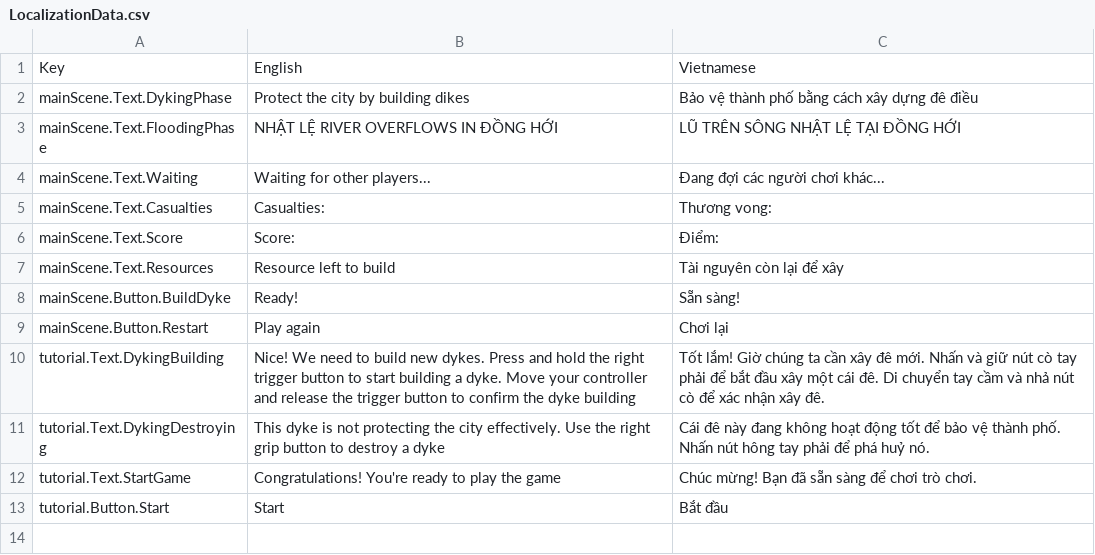
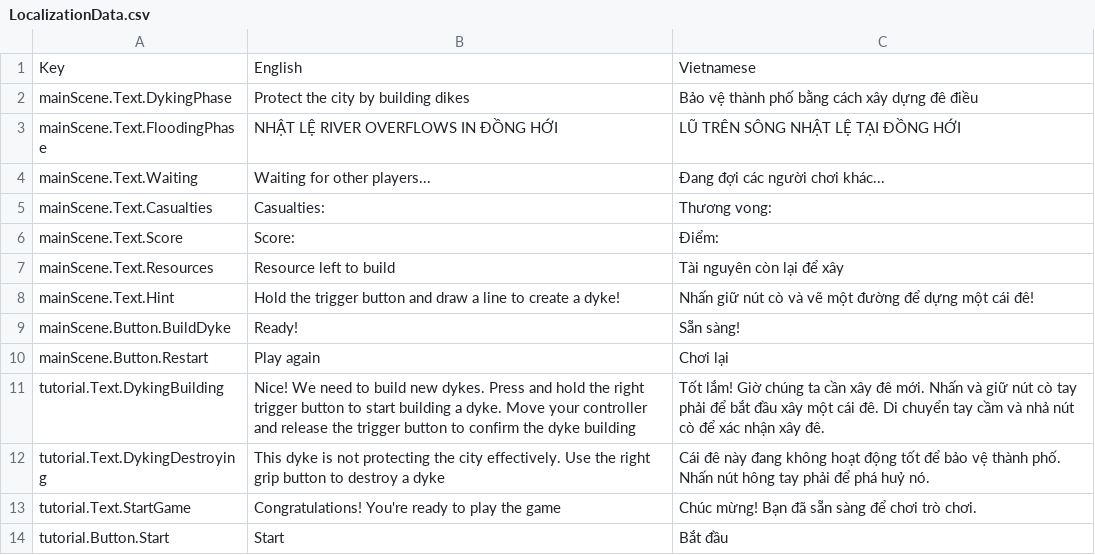
Before and after one commit to ACROSS-Lab/QuangBinhProject, a CSV file: URP Quang Binh v2/Assets/Resources/Localization/LocalizationData.csv, drawn as a sheet; the diff names each change by its address in the sheet, - before the commit and + after, or states it on an @@ line.

Commit message:
add hint to controller

```diff
--- a/URP Quang Binh v2/Assets/Resources/Localization/LocalizationData.csv
+++ b/URP Quang Binh v2/Assets/Resources/Localization/LocalizationData.csv
+row 8: mainScene.Text.Hint | Hold the trigger button and draw a line to create a dyke! | Nhấn giữ nút cò và vẽ một đường để dựng một cái đê!
```
Also changed, not shown: 3 other files.
